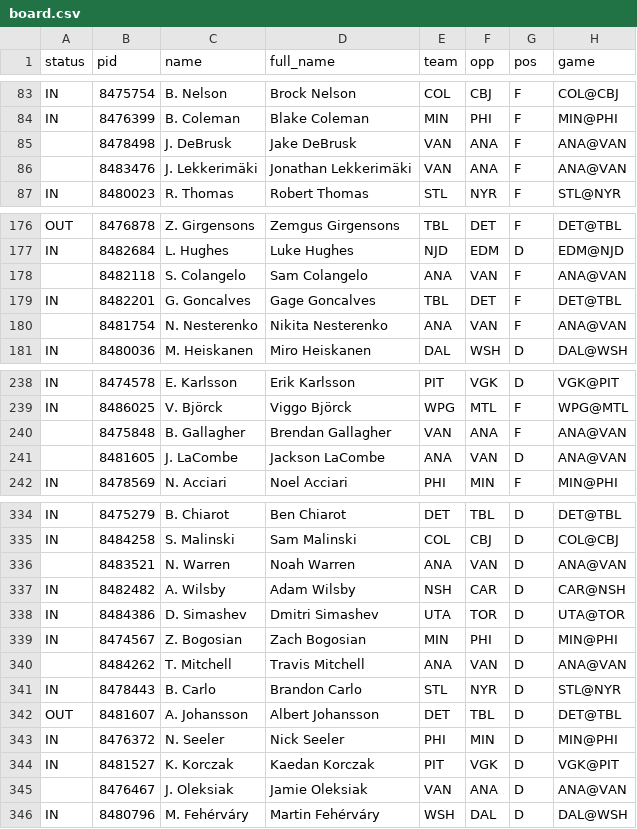
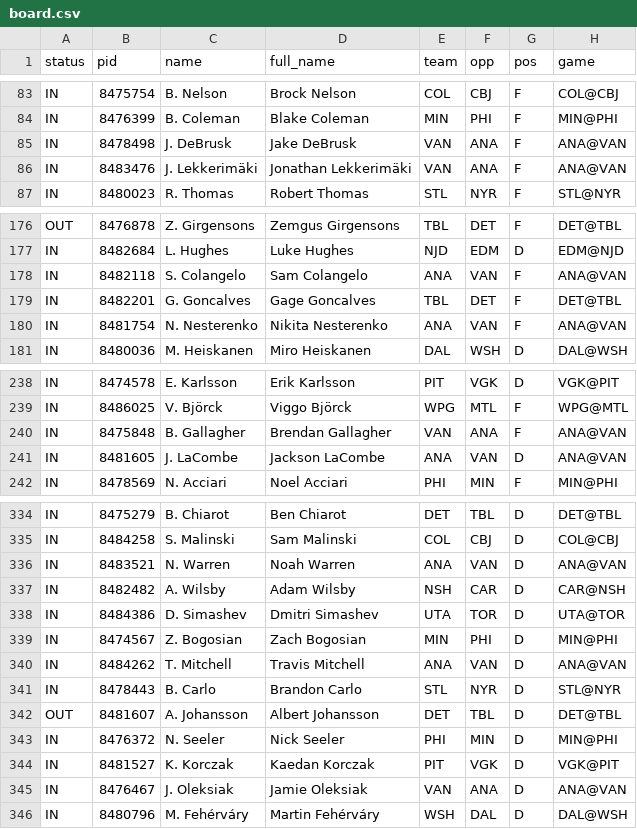
Before and after one commit to jamesjholee/the-ice, a CSV file: docs/board.csv, drawn as a sheet; only a part is shown, gaps mark what is left out; the diff covers the shown part only; the diff names each change by its address in the sheet, - before the commit and + after, or states it on an @@ line.

```diff
--- a/docs/board.csv
+++ b/docs/board.csv
-A85:A86 (status): (empty)
+A85:A86 (status): IN
-A178 (status): (empty)
+A178 (status): IN
-A180 (status): (empty)
+A180 (status): IN
-A240:A241 (status): (empty)
+A240:A241 (status): IN
-A336 (status): (empty)
+A336 (status): IN
-A340 (status): (empty)
+A340 (status): IN
-A345 (status): (empty)
+A345 (status): IN
```
Also changed, not shown: 27 edited cells elsewhere in this file, 3 other files.
